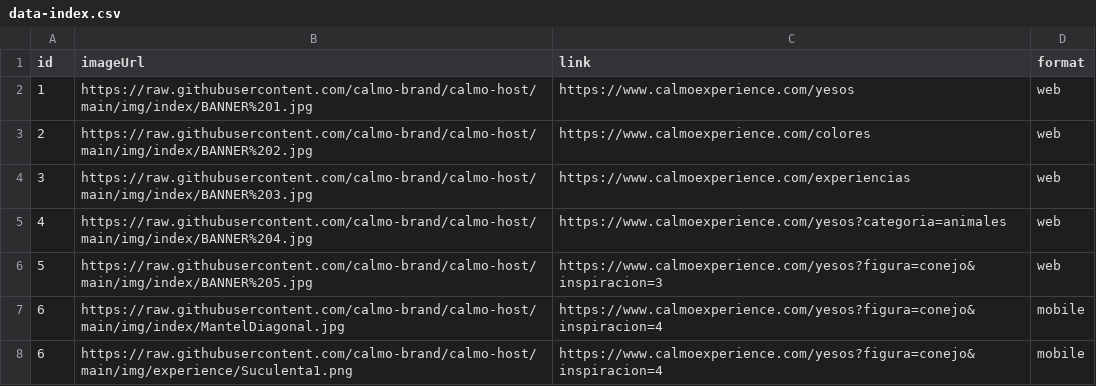
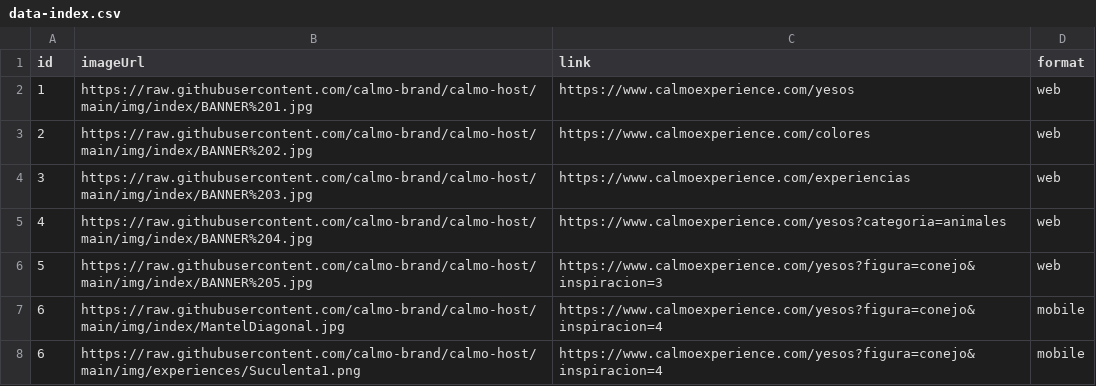
Before and after one commit to calmo-brand/calmo-host, a CSV file: catalog/index/data-index.csv, drawn as a sheet.

Commit message:
Update data-index.csv

```diff
--- a/catalog/index/data-index.csv
+++ b/catalog/index/data-index.csv
@@ -7,2 +7,2 @@ id,imageUrl,link,format
 6,https://raw.githubusercontent.com/calmo-brand/calmo-host/main/img/index/MantelDiagonal.jpg,https://www.calmoexperience.com/yesos?figura=conejo&inspiracion=4,mobile
-6,https://raw.githubusercontent.com/calmo-brand/calmo-host/main/img/experience/Suculenta1.png,https://www.calmoexperience.com/yesos?figura=conejo&inspiracion=4,mobile
+6,https://raw.githubusercontent.com/calmo-brand/calmo-host/main/img/experiences/Suculenta1.png,https://www.calmoexperience.com/yesos?figura=conejo&inspiracion=4,mobile
```
